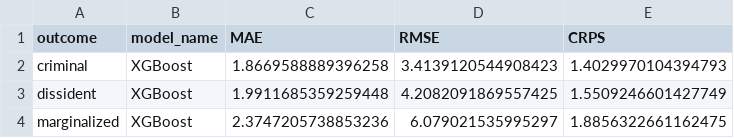
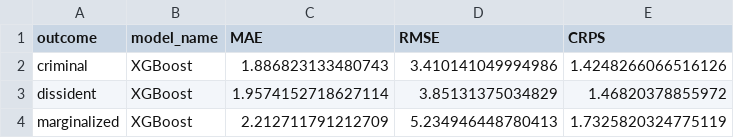
Before and after one commit to andybega/isa-2018, a CSV file: output/xgboost-fit.csv, drawn as a sheet.

Commit message:
update xgboost results

```diff
--- a/output/xgboost-fit.csv
+++ b/output/xgboost-fit.csv
@@ -1,4 +1,4 @@
 outcome,model_name,MAE,RMSE,CRPS
-criminal,XGBoost,1.8669588889396258,3.4139120544908423,1.4029970104394793
-dissident,XGBoost,1.9911685359259448,4.2082091869557425,1.5509246601427749
-marginalized,XGBoost,2.3747205738853236,6.079021535995297,1.8856322661162475
+criminal,XGBoost,1.886823133480743,3.410141049994986,1.4248266066516126
+dissident,XGBoost,1.9574152718627114,3.85131375034829,1.46820378855972
+marginalized,XGBoost,2.212711791212709,5.234946448780413,1.7325820324775119
```
Also changed, not shown: 5 other files.
